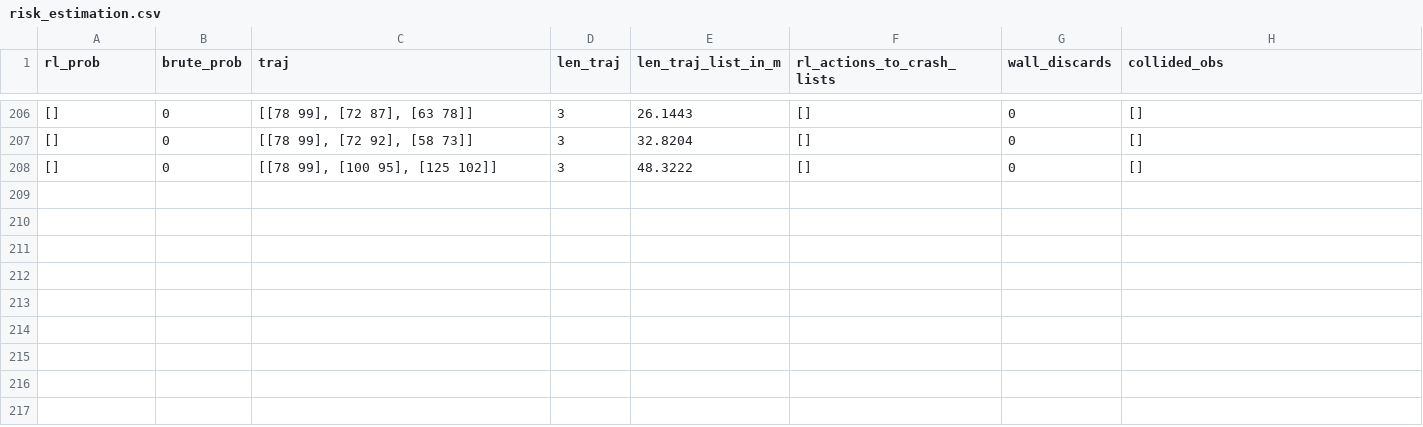
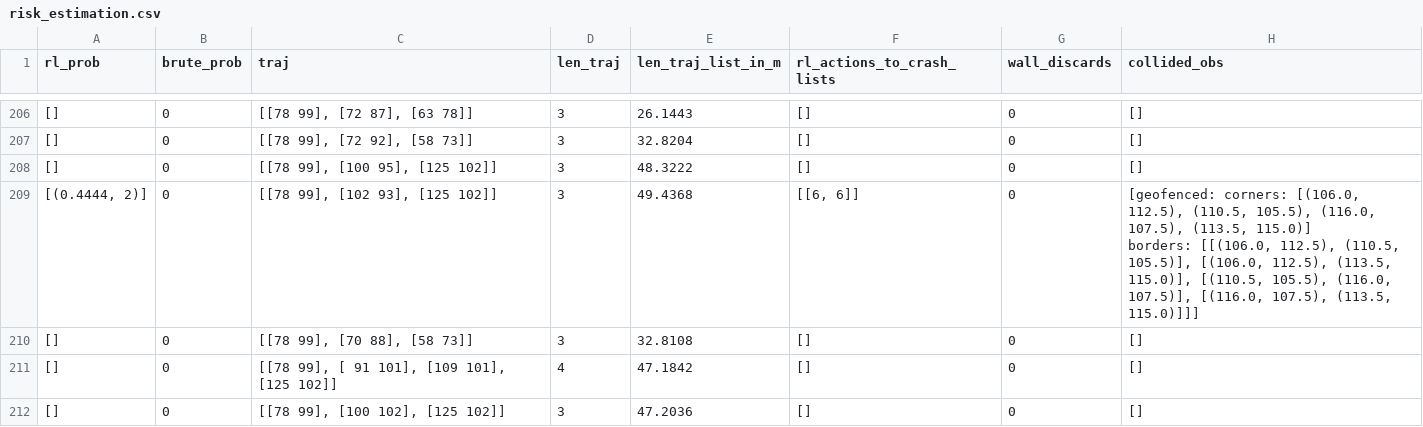
Before and after one commit to NachtaktiverHalbaffe/Robotino-Situational-Risk-Assessment, a CSV file: logs/risk_estimation.csv, drawn as a sheet; only a part is shown, gaps mark what is left out; ↵ is a line break in a cell; the diff names each change by its address in the sheet, - before the commit and + after, or states it on an @@ line.

```diff
--- a/logs/risk_estimation.csv
+++ b/logs/risk_estimation.csv
+row 209: [(0.4444, 2)] | 0 | [[78 99], [102 93], [125 102]] | 3 | 49.4368 | [[6, 6]] | 0 | [geofenced: corners: [(106.0, 112.5), (110.5, 105.5), (116.0, 107.5), (113.5, 115.0)] ↵ borders: [[(106.0, 112.5), (110.5, 105.5)], [(106.0, 112.5), (113.5, 115.0)], [(110.5, 105.5), (116.0, 107.5)], [(116.0, 107.5), (113.5, 115.0)]]]
+row 210: [] | 0 | [[78 99], [70 88], [58 73]] | 3 | 32.8108 | [] | 0 | []
+row 211: [] | 0 | [[78 99], [ 91 101], [109 101], [125 102]] | 4 | 47.1842 | [] | 0 | []
+row 212: [] | 0 | [[78 99], [100 102], [125 102]] | 3 | 47.2036 | [] | 0 | []
```
Also changed, not shown: 7 other files.
